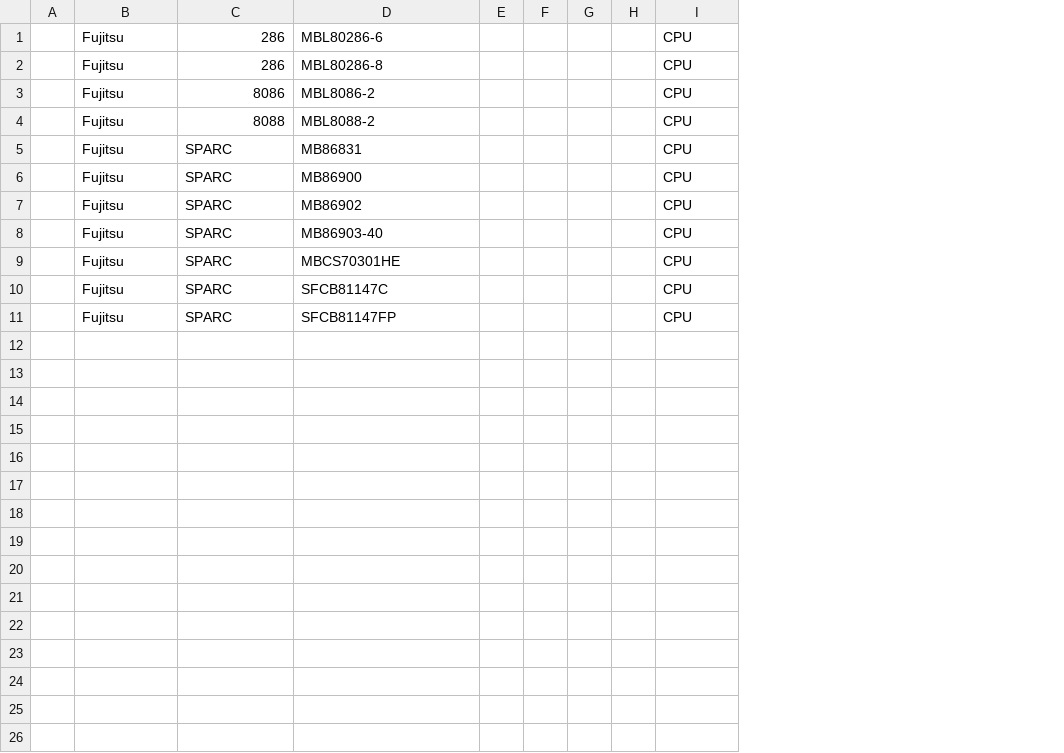
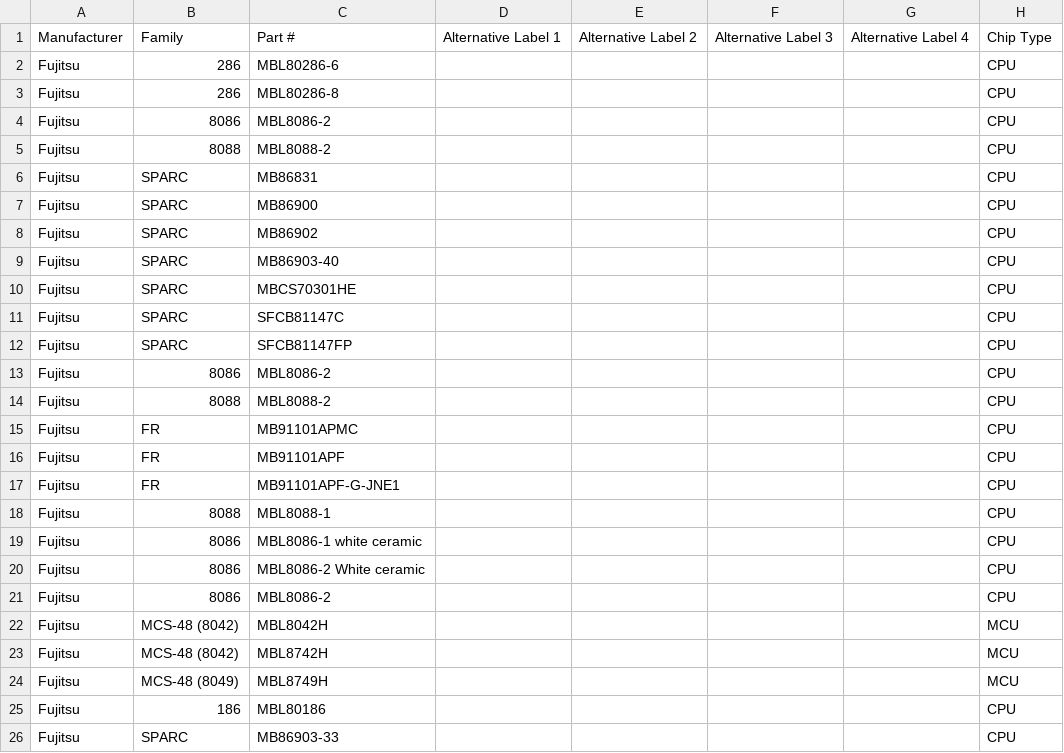
Before and after one commit to zymos/cpu-db, a CSV file: cpu-db.Fujitsu.csv, drawn as a sheet; removed rows and columns are numbered as before the commit, all else as after; the diff names each change by its address in the sheet, - before the commit and + after, or states it on an @@ line.

```diff
--- a/cpu-db.Fujitsu.csv
+++ b/cpu-db.Fujitsu.csv
-column A, empty
-column E, empty
-column F, empty
-column G, empty
-column H, empty
+column D, empty
+column E, empty
+column F, empty
+column G, empty
+row 1: Manufacturer | Family | Part # | Alternative Label 1 | Alternative Label 2 | Alternative Label 3 | Alternative Label 4 | Chip Type
+row 13: Fujitsu | 8086 | MBL8086-2 |  |  |  |  | CPU
+row 14: Fujitsu | 8088 | MBL8088-2 |  |  |  |  | CPU
+row 15: Fujitsu | FR | MB91101APMC |  |  |  |  | CPU
+row 16: Fujitsu | FR | MB91101APF |  |  |  |  | CPU
+row 17: Fujitsu | FR | MB91101APF-G-JNE1 |  |  |  |  | CPU
+row 18: Fujitsu | 8088 | MBL8088-1 |  |  |  |  | CPU
+row 19: Fujitsu | 8086 | MBL8086-1 white ceramic |  |  |  |  | CPU
+row 20: Fujitsu | 8086 | MBL8086-2 White ceramic |  |  |  |  | CPU
+row 21: Fujitsu | 8086 | MBL8086-2 |  |  |  |  | CPU
+row 22: Fujitsu | MCS-48 (8042) | MBL8042H |  |  |  |  | MCU
+row 23: Fujitsu | MCS-48 (8042) | MBL8742H |  |  |  |  | MCU
+row 24: Fujitsu | MCS-48 (8049) | MBL8749H |  |  |  |  | MCU
+row 25: Fujitsu | 186 | MBL80186 |  |  |  |  | CPU
+row 26: Fujitsu | SPARC | MB86903-33 |  |  |  |  | CPU
```
Also changed, not shown: cpu-db.Cypress.csv, cpu-db.RCA.csv, 24 other files.
